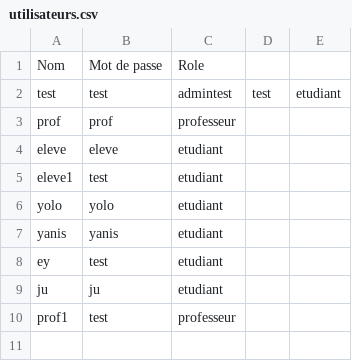
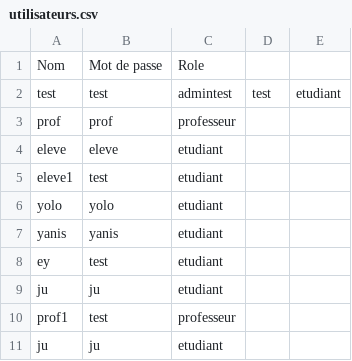
Before and after one commit to Mooodrix/ecoleindirect, a CSV file: utilisateurs.csv, drawn as a sheet.

```diff
--- a/utilisateurs.csv
+++ b/utilisateurs.csv
@@ -10 +10,2 @@ ju,ju,etudiant
 prof1,test,professeur
+ju,ju,etudiant
```
Also changed, not shown: 2 other files.
